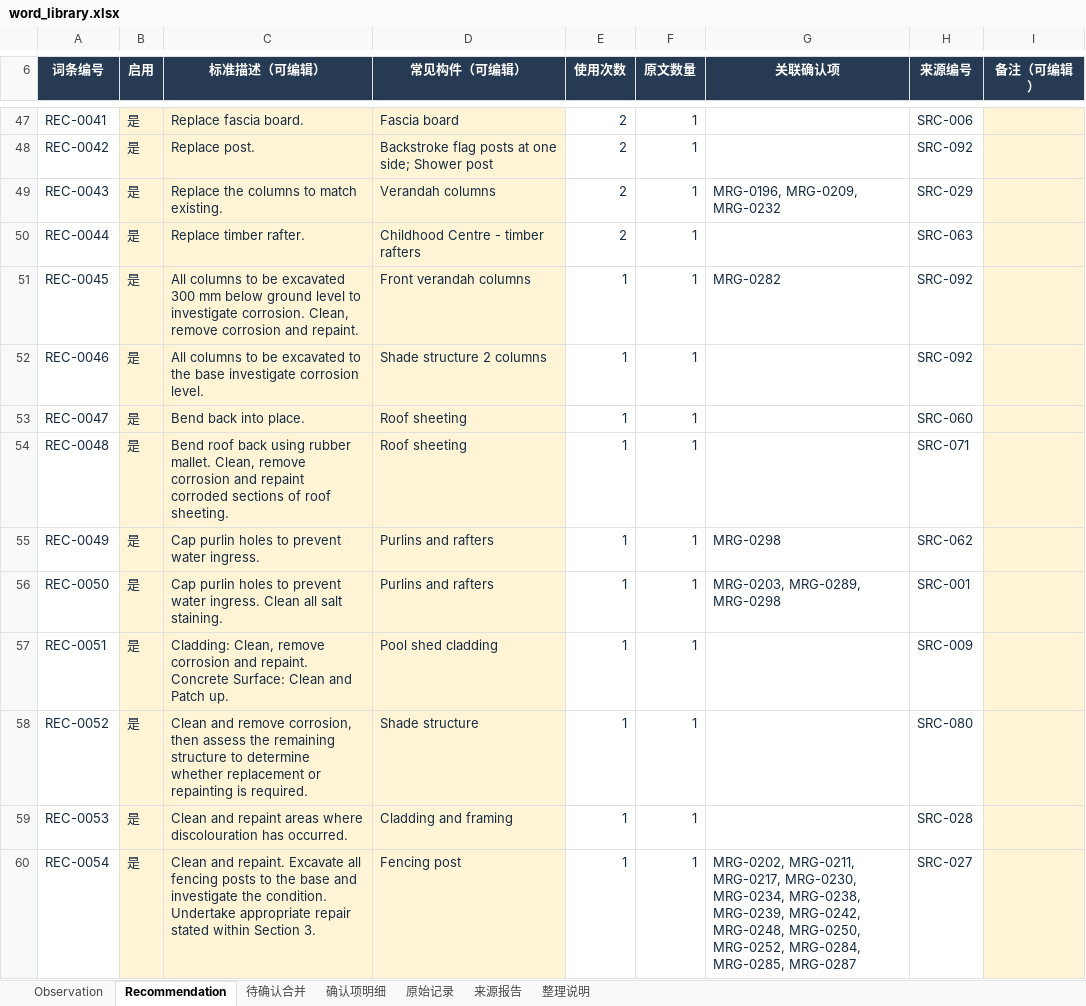
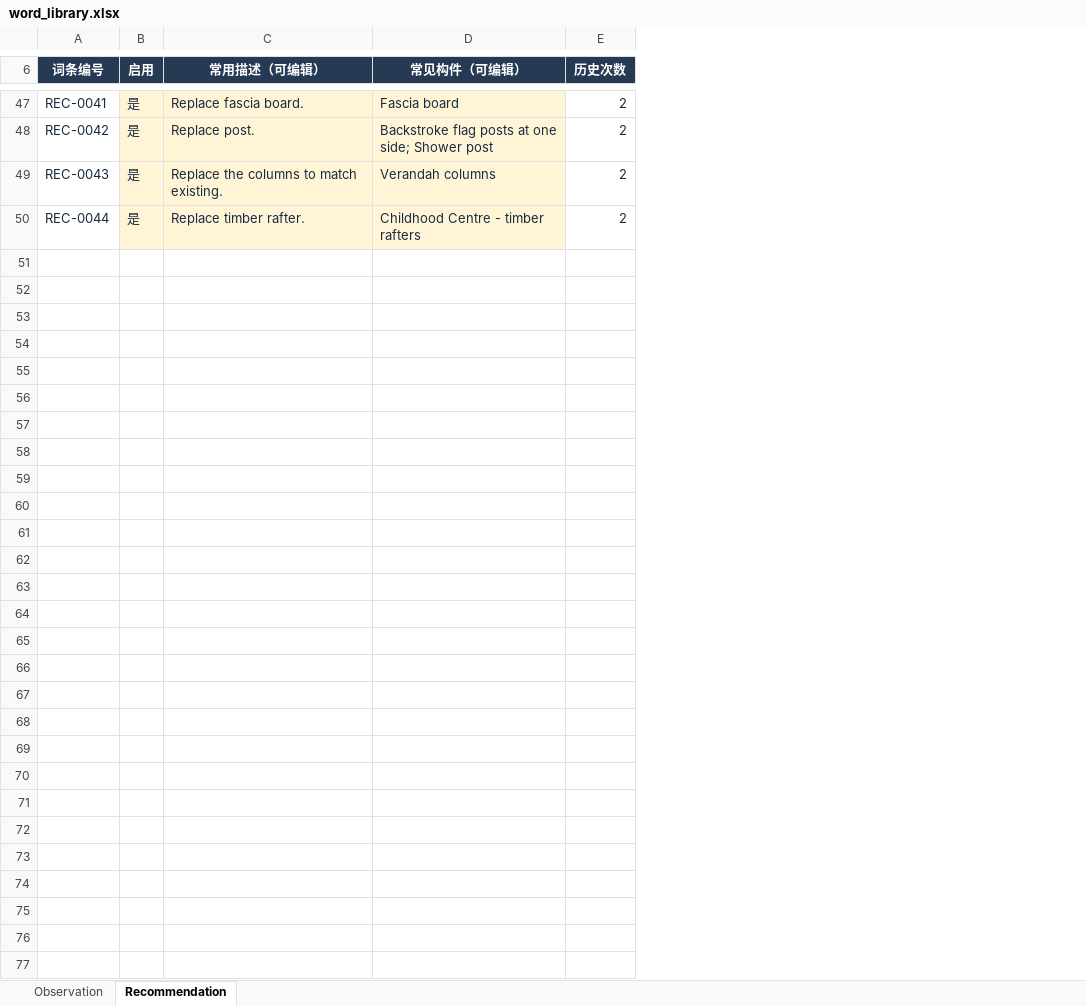
Before and after one commit to knightwen/wml_inspection_report, an Excel workbook: workbench/resources/word_library.xlsx, sheet Recommendation, drawn as a sheet; only a part is shown, gaps mark what is left out; values as stored, in another font and other column widths than the file's, no borders; table styles not drawn; removed rows and columns are numbered as before the commit, all else as after; the diff covers the shown part only; the diff names each change by its address in the sheet, - before the commit and + after, or states it on an @@ line.

```diff
--- a/workbench/resources/word_library.xlsx (sheet Recommendation)
+++ b/workbench/resources/word_library.xlsx (sheet Recommendation)
-sheet tab: 待确认合并
-sheet tab: 确认项明细
-sheet tab: 原始记录
-sheet tab: 来源报告
-sheet tab: 整理说明
-column F (原文数量), rows 47-50: all 1
-column G (关联确认项), row 49: MRG-0196, MRG-0209, MRG-0232
-column H (来源编号), rows 47-50: SRC-006 | SRC-092 | SRC-029 | SRC-063
-column I (备注（可编辑）), empty
-C6: 标准描述（可编辑）
+C6: 常用描述（可编辑）
-E6: 使用次数
+E6: 历史次数
-row 51: REC-0045 | 是 | All columns to be excavated 300 mm below ground level to investigate corrosion. Clean, remove corrosion and repaint. | Front verandah columns | 1 | 1 | MRG-0282 | SRC-092
-row 52: REC-0046 | 是 | All columns to be excavated to the base investigate corrosion level. | Shade structure 2 columns | 1 | 1 |  | SRC-092
-row 53: REC-0047 | 是 | Bend back into place. | Roof sheeting | 1 | 1 |  | SRC-060
-row 54: REC-0048 | 是 | Bend roof back using rubber mallet. Clean, remove corrosion and repaint corroded sections of roof sheeting. | Roof sheeting | 1 | 1 |  | SRC-071
-row 55: REC-0049 | 是 | Cap purlin holes to prevent water ingress. | Purlins and rafters | 1 | 1 | MRG-0298 | SRC-062
-row 56: REC-0050 | 是 | Cap purlin holes to prevent water ingress. Clean all salt staining. | Purlins and rafters | 1 | 1 | MRG-0203, MRG-0289, MRG-0298 | SRC-001
-row 57: REC-0051 | 是 | Cladding: Clean, remove corrosion and repaint. Concrete Surface: Clean and Patch up. | Pool shed cladding | 1 | 1 |  | SRC-009
-row 58: REC-0052 | 是 | Clean and remove corrosion, then assess the remaining structure to determine whether replacement or repainting is required. | Shade structure | 1 | 1 |  | SRC-080
-row 59: REC-0053 | 是 | Clean and repaint areas where discolouration has occurred. | Cladding and framing | 1 | 1 |  | SRC-028
-row 60: REC-0054 | 是 | Clean and repaint. Excavate all fencing posts to the base and investigate the condition. Undertake appropriate repair stated within Section 3. | Fencing post | 1 | 1 | MRG-0202, MRG-0211, MRG-0217, MRG-0230, MRG-0234, MRG-0238, MRG-0239, MRG-0242, MRG-0248, MRG-0250, MRG-0252, MRG-0284, MRG-0285, MRG-0287 | SRC-027
```
Also changed, not shown: 2 added rows, 123 removed rows and 2 edited cells elsewhere in this sheet, sheet Observation, 12 other files.
